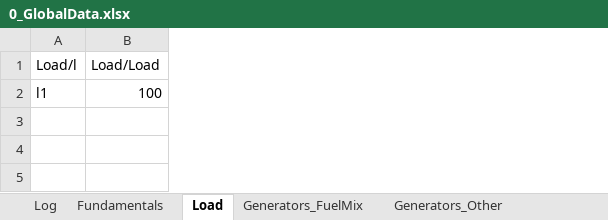
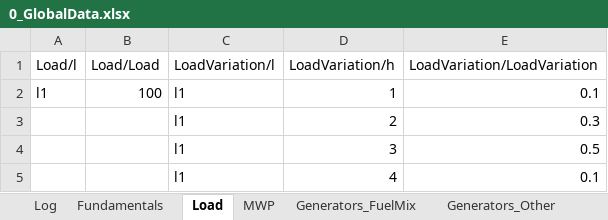
Before and after one commit to ChampionApe/EnergyEconomicsE2022, an Excel workbook: Data/0_GlobalData.xlsx, sheet Load, drawn as a sheet; values as stored, in another font and other column widths than the file's, no borders; the diff names each change by its address in the sheet, - before the commit and + after, or states it on an @@ line.

```diff
--- a/Data/0_GlobalData.xlsx (sheet Load)
+++ b/Data/0_GlobalData.xlsx (sheet Load)
+sheet tab: MWP
+column C (LoadVariation/l), row 2: l1
+column D (LoadVariation/h), row 2: 1
+column E (LoadVariation/LoadVariation), row 2: 0.1
+row 3:  |  | l1 | 2 | 0.3
+row 4:  |  | l1 | 3 | 0.5
+row 5:  |  | l1 | 4 | 0.1
```
Also changed, not shown: sheet Generators_Categories, sheet Log, other sheet tabs, 15 other files.
